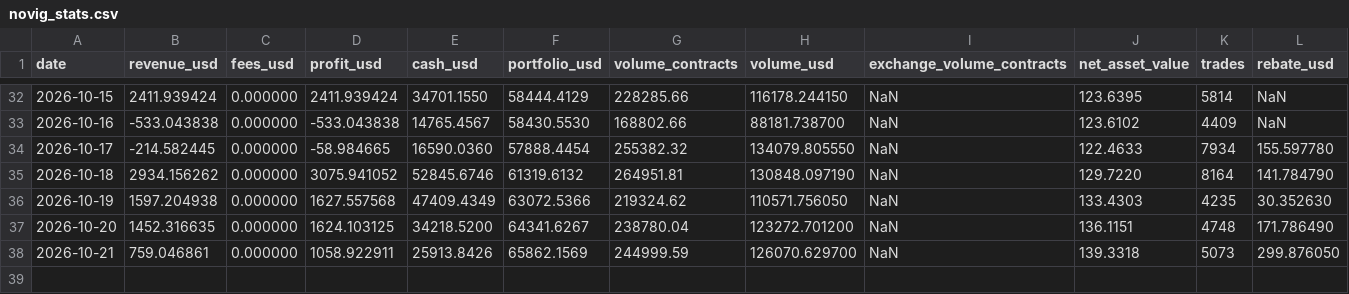
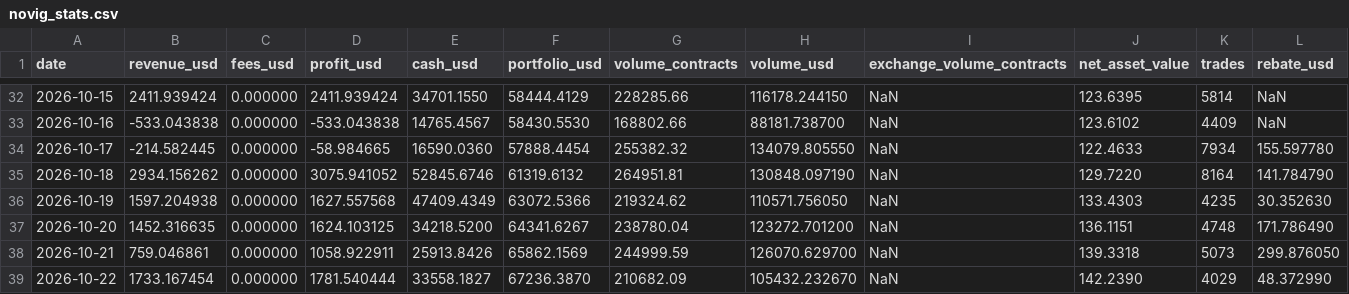
Before and after one commit to lbtrading/website, a CSV file: stats/novig_stats.csv, drawn as a sheet; only a part is shown, gaps mark what is left out; the diff names each change by its address in the sheet, - before the commit and + after, or states it on an @@ line.

```diff
--- a/stats/novig_stats.csv
+++ b/stats/novig_stats.csv
+row 39: 2026-10-22 | 1733.167454 | 0.000000 | 1781.540444 | 33558.1827 | 67236.3870 | 210682.09 | 105432.232670 | NaN | 142.2390 | 4029 | 48.372990
```
Also changed, not shown: stats/kalshi_stats.csv, stats/polymarket_stats.csv, 7 other files.
